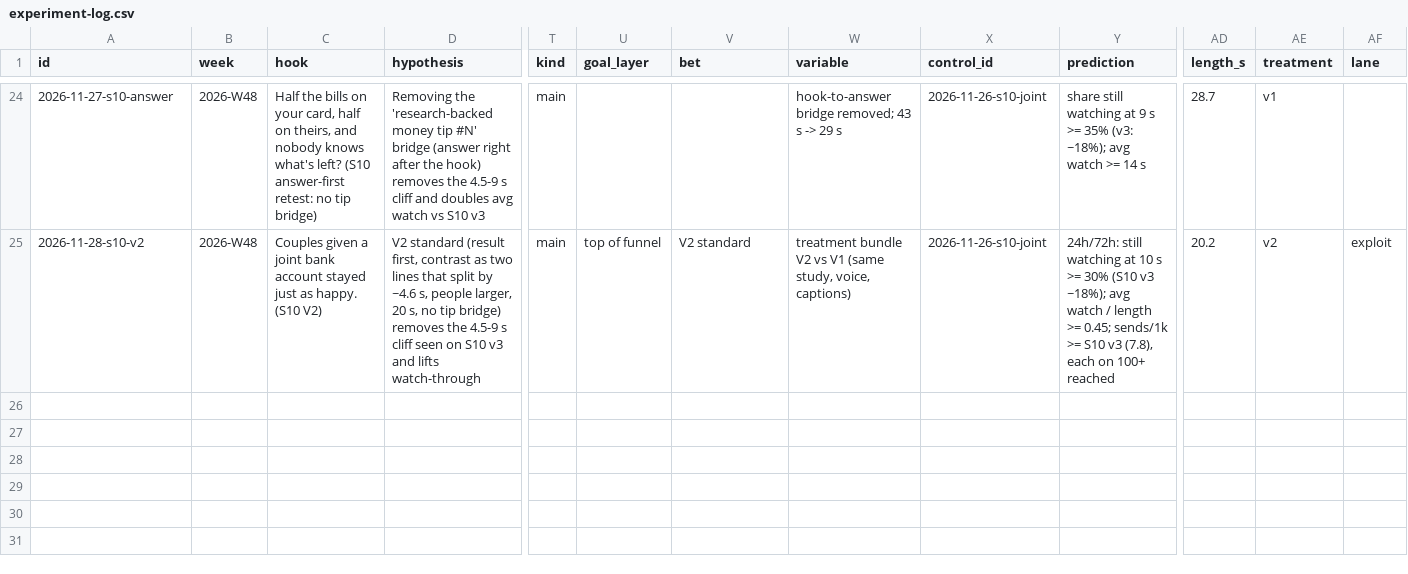
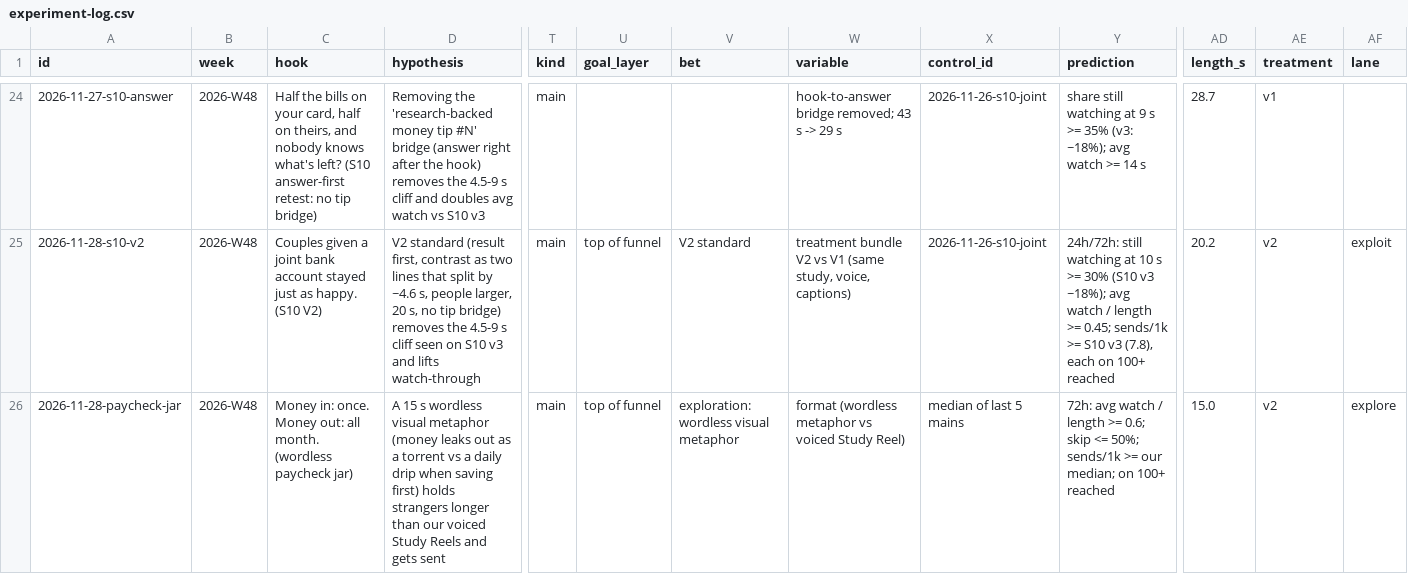
Before and after one commit to DivvyUpp/divvyupp-media, a CSV file: experiment-log.csv, drawn as a sheet; only a part is shown, gaps mark what is left out; rows hold the shown columns only; the diff names each change by its address in the sheet, - before the commit and + after, or states it on an @@ line.

```diff
--- a/experiment-log.csv
+++ b/experiment-log.csv
+row 26: 2026-11-28-paycheck-jar | 2026-W48 | Money in: once. Money out: all month. (wordless paycheck jar) | A 15 s wordless visual metaphor (money leaks out as a torrent vs a daily drip when saving first) holds strangers longer than our voiced Study Reels and gets sent | main | top of funnel | exploration: wordless visual metaphor | format (wordless metaphor vs voiced Study Reel) | median of last 5 mains | 72h: avg watch / length >= 0.6; skip <= 50%; sends/1k >= our median; on 100+ reached | 15.0 | v2 | explore
```
Also changed, not shown: 3 other files.
